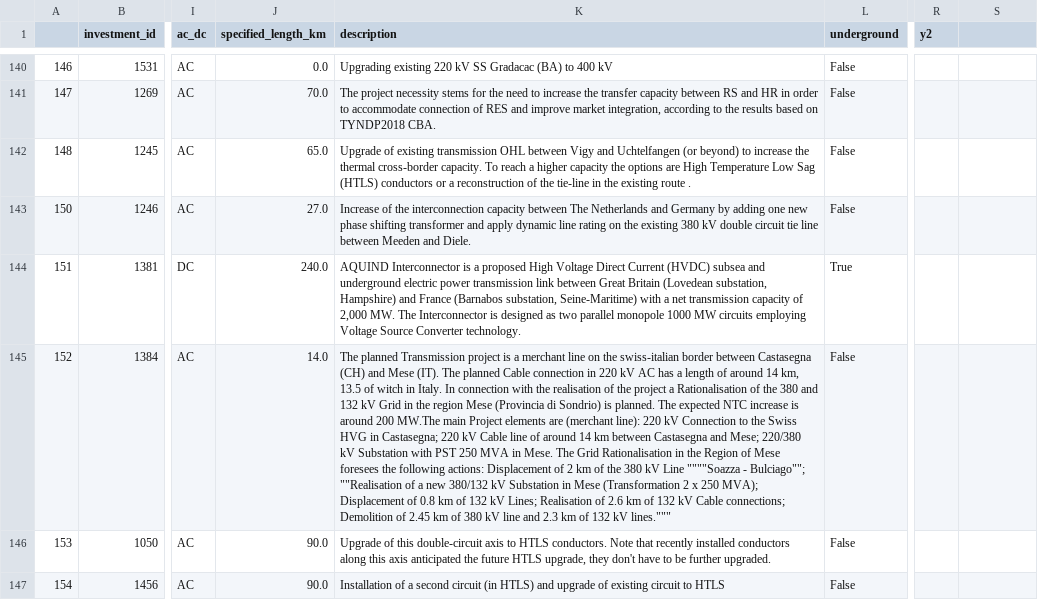
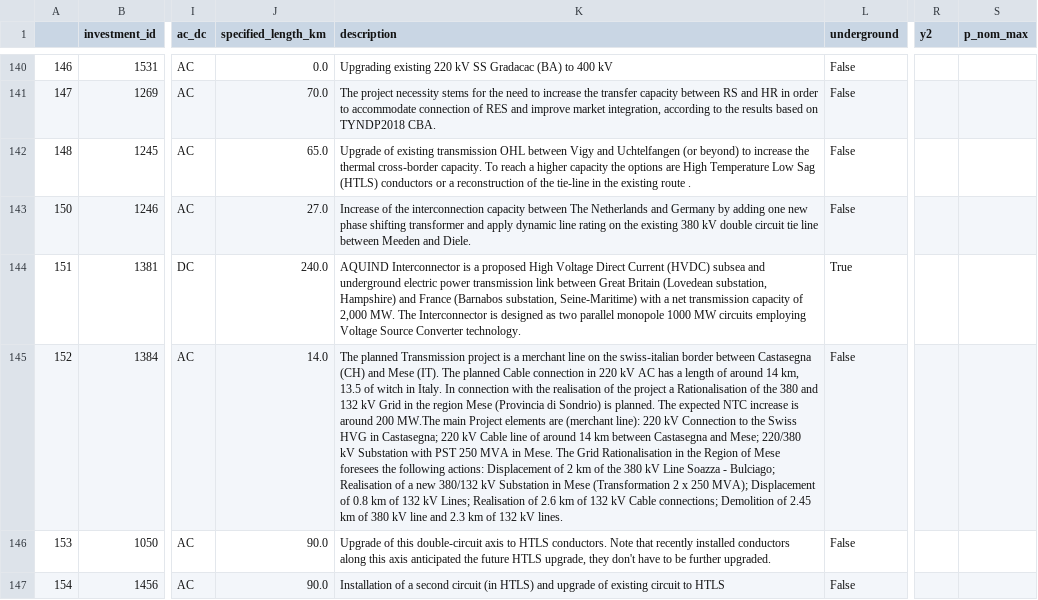
Before and after one commit to grecht/tyndp_to_pypsa, a CSV file: 2020/2020_curated.csv, drawn as a sheet; only a part is shown, gaps mark what is left out; the diff covers the shown part only; the diff names each change by its address in the sheet, - before the commit and + after, or states it on an @@ line.

```diff
--- a/2020/2020_curated.csv
+++ b/2020/2020_curated.csv
-S1: (empty)
+S1: p_nom_max
-K145 (description): …kV Line """"Soazza - Bulciago""; ""Realisation of a new 380/132 kV Substation in Mese (Transformation 2 x 250 MVA); Displacement of 0.8 km of 132 kV Lines; Realisation of 2.6 km of 132 kV Cable connections; Demolition of 2.45 km of 380 kV line and 2.3 km of 132 kV lines."""
+K145 (description): …kV Line Soazza - Bulciago; Realisation of a new 380/132 kV Substation in Mese (Transformation 2 x 250 MVA); Displacement of 0.8 km of 132 kV Lines; Realisation of 2.6 km of 132 kV Cable connections; Demolition of 2.45 km of 380 kV line and 2.3 km of 132 kV lines.
```
Also changed, not shown: 14 edited cells elsewhere in this file.
